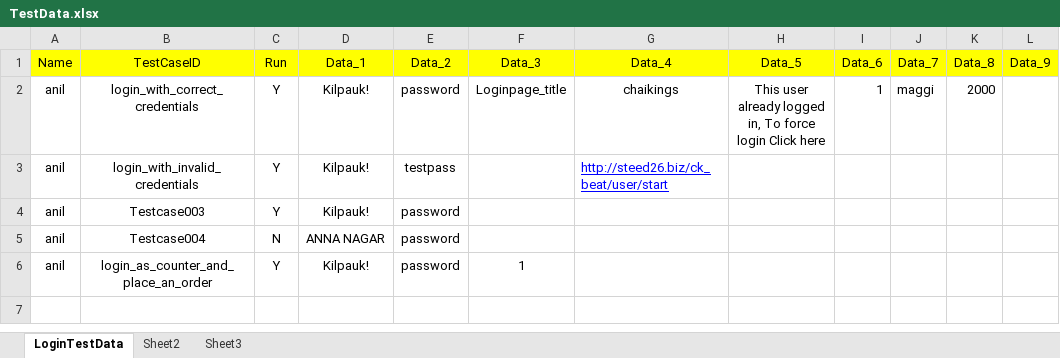
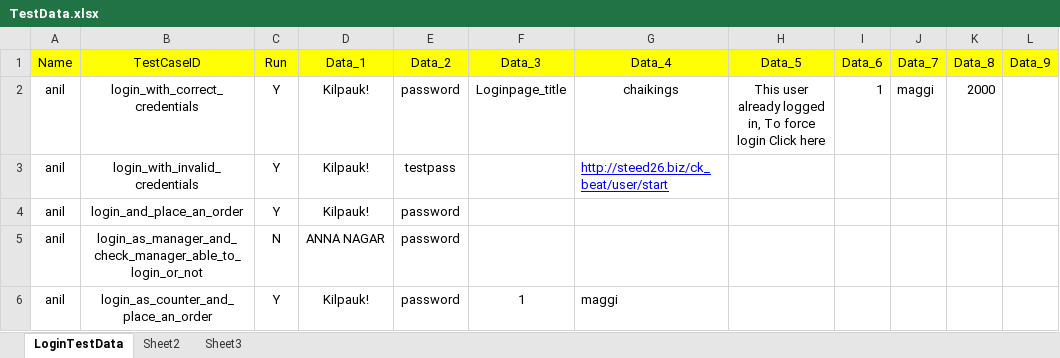
Before and after one commit to anilkumarreddy778/BDDFcahikings, an Excel workbook: Resource_TestData/TestData.xlsx, sheet LoginTestData, drawn as a sheet; values as stored, in another font and other column widths than the file's, no borders; the diff names each change by its address in the sheet, - before the commit and + after, or states it on an @@ line.

```diff
--- a/Resource_TestData/TestData.xlsx (sheet LoginTestData)
+++ b/Resource_TestData/TestData.xlsx (sheet LoginTestData)
-B4 (TestCaseID): Testcase003
+B4 (TestCaseID): login_and_place_an_order
-B5 (TestCaseID): Testcase004
+B5 (TestCaseID): login_as_manager_and_check_manager_able_to_login_or_not
-G6 (Data_4): (empty)
+G6 (Data_4): maggi
```
Also changed, not shown: 4 other files.
